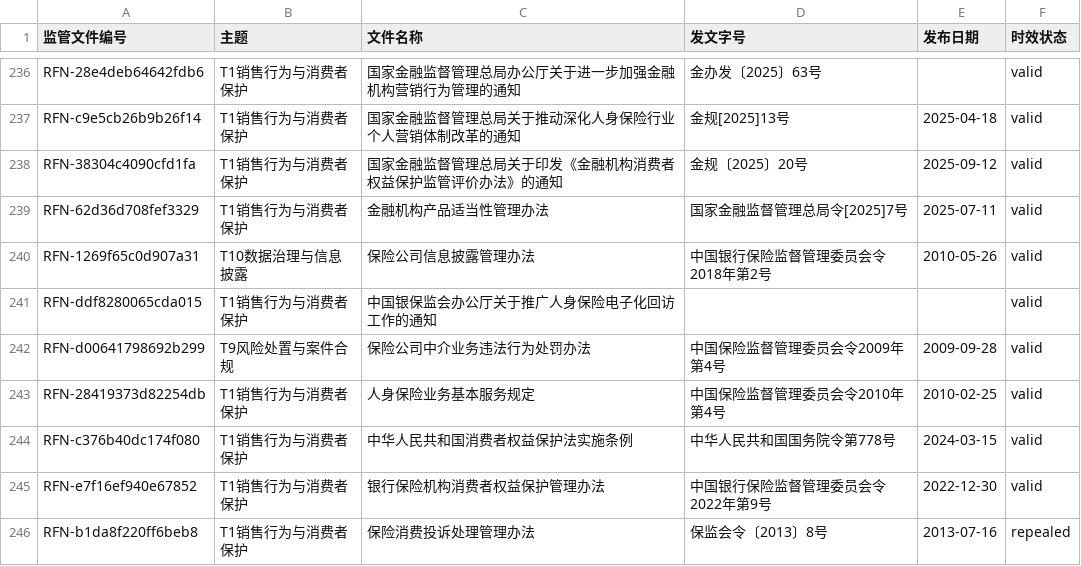
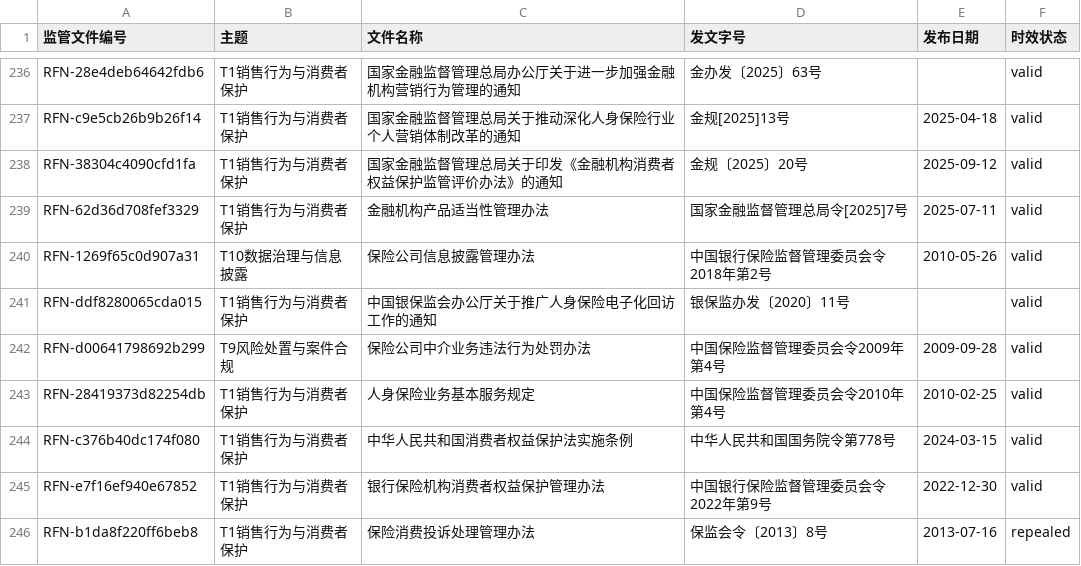
Before and after one commit to wangtierui/orchestrator, a CSV file: modules/regulatory_classifier/rfn/监管文件编号索引.csv, drawn as a sheet; only a part is shown, gaps mark what is left out.

Commit message:
全局一致性治理：依据纠偏 + 四源对齐 + 桥表英文键名 + drafter 子模块配置收敛
1) R-09 效力：经确认保持「现行有效」（公告载明 2026-09-30 施行），撤销原「引用尚未生效依据」
   严重项；与 classifier 归属表 valid 一致

2) 第46条依据 R-30 → R-10：删去 R-30（该自律规范 46 条全篇无「增值服务」条款），
   依据为 R-10 金办发〔2025〕63号「（十五）合理提供增值服务」

3) 第26条依据纠偏：R-03「第二十二条」（重合度 0.068，错引）→「第三十四条」；
   并补入 R-30「第十五条」，消除 05 表与 07 清单依据项不一致

4) 登记字段回写（以 classifier/scrapers 为准）：
   - 归属表 R-42 发文字号 '' → 银保监办发〔2020〕11号（据原文首部取证），同步明细表 T1_196
   - 重建 rfn 索引；cleaned[nfra] R-14 文号 国办发〔2015〕81号 → 保监发〔2017〕54号
   - 备份 backups/docno_writeback_20260915_102345/

5) 四源全量对齐（归属表权威 × 05 × 01 × 对齐表，48 行 × 名称/文号/时效/主题）：
   不一致项 73 → 0；对齐表 R-16 主题 T1→T2、R-21/39/41 时效 valid→pending、
   R-08 文号 N/A→权威值；文号括号统一归一为〔〕

6) 桥表键值对规范统一：rfn_clean_bridge.csv 首列 监管文件编号 → rfn（技术关联表用英文键名，
   业务展示表保留中文列名）；读取侧兼容旧表头（rfn.bridge.rfn_of/load_bridge 归一）；
   同步 contract.RFN_CLEAN_BRIDGE_FIELDS 与 10 处消费方；828 行迁移 0 丢失，
   备份 backups/bridge_key_migration_20260915_102820/

7) internal_policy_drafter 子模块配置一致性：移除核验脚本内置 R 规模常量（原「预期 43」，
   曾致 R-44~R-48 误判漂移）与失效区间字面量（原「R-01~R-43」），R 号范围改为由对齐表
   动态推导并校验连续性；时效与 classifier 不一致由告警升为门禁 FAIL

数据面变更后按刷新链纪律重跑 internal merged → relations gen → analysis gen
终检：门禁 16/16 PASS；pytest 312 项全通过；verify_regulatory_citations --strict 0 FAIL

```diff
--- a/modules/regulatory_classifier/rfn/监管文件编号索引.csv
+++ b/modules/regulatory_classifier/rfn/监管文件编号索引.csv
@@ -240,3 +240,3 @@ RFN-62d36d708fef3329,T1销售行为与消费者保护,金融机构产品适当
 RFN-1269f65c0d907a31,T10数据治理与信息披露,保险公司信息披露管理办法,中国银行保险监督管理委员会令2018年第2号,2010-05-26,valid
-RFN-ddf8280065cda015,T1销售行为与消费者保护,中国银保监会办公厅关于推广人身保险电子化回访工作的通知,,,valid
+RFN-ddf8280065cda015,T1销售行为与消费者保护,中国银保监会办公厅关于推广人身保险电子化回访工作的通知,银保监办发〔2020〕11号,,valid
 RFN-d00641798692b299,T9风险处置与案件合规,保险公司中介业务违法行为处罚办法,中国保险监督管理委员会令2009年第4号,2009-09-28,valid
```
Also changed, not shown: 31 other files.
